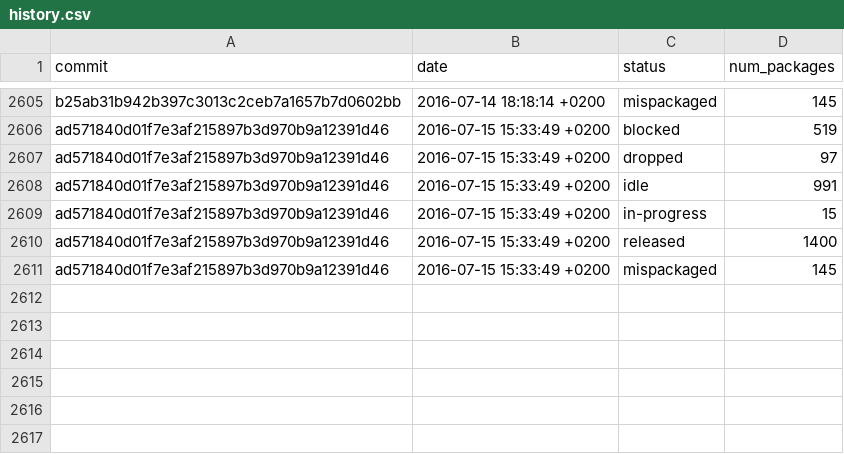
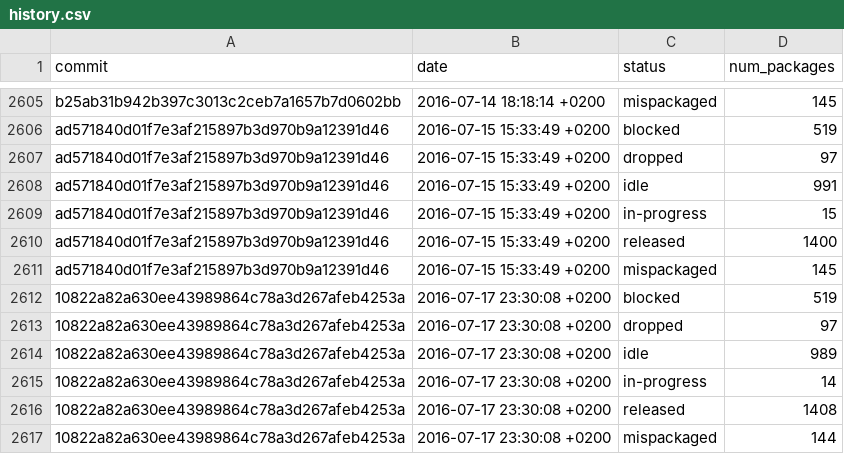
Before and after one commit to fedora-python/portingdb, a CSV file: data/history.csv, drawn as a sheet; only a part is shown, gaps mark what is left out.

Commit message:
Update Fedora data

```diff
--- a/data/history.csv
+++ b/data/history.csv
@@ -2611 +2611,7 @@ ad571840d01f7e3af215897b3d970b9a12391d46,2016-07-15 15:33:49 +0200,released,1400
 ad571840d01f7e3af215897b3d970b9a12391d46,2016-07-15 15:33:49 +0200,mispackaged,145
+10822a82a630ee43989864c78a3d267afeb4253a,2016-07-17 23:30:08 +0200,blocked,519
+10822a82a630ee43989864c78a3d267afeb4253a,2016-07-17 23:30:08 +0200,dropped,97
+10822a82a630ee43989864c78a3d267afeb4253a,2016-07-17 23:30:08 +0200,idle,989
+10822a82a630ee43989864c78a3d267afeb4253a,2016-07-17 23:30:08 +0200,in-progress,14
+10822a82a630ee43989864c78a3d267afeb4253a,2016-07-17 23:30:08 +0200,released,1408
+10822a82a630ee43989864c78a3d267afeb4253a,2016-07-17 23:30:08 +0200,mispackaged,144
```
Also changed, not shown: 1 other file.
